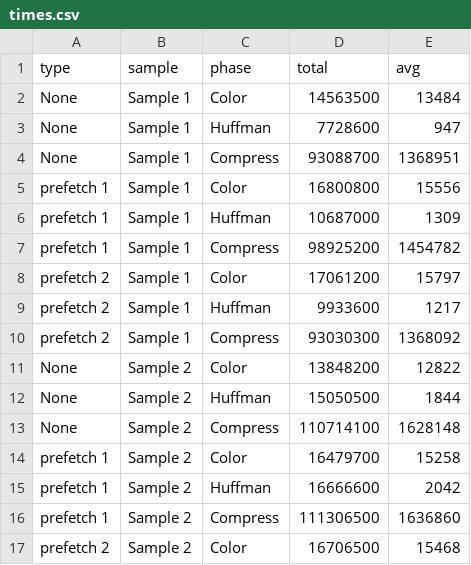
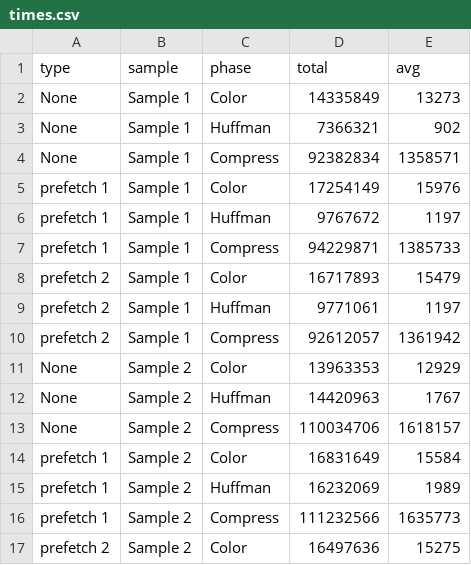
Before and after one commit to nplewton/515cachebenchmarks, a CSV file: jpeg_bench/cjpeg/timing/times.csv, drawn as a sheet; only a part is shown; the diff covers the shown part only.

```diff
--- a/jpeg_bench/cjpeg/timing/times.csv
+++ b/jpeg_bench/cjpeg/timing/times.csv
@@ -1,17 +1,17 @@
 type,sample,phase,total,avg
-None,Sample 1,Color,14563500,13484
-None,Sample 1,Huffman,7728600,947
-None,Sample 1,Compress,93088700,1368951
-prefetch 1,Sample 1,Color,16800800,15556
-prefetch 1,Sample 1,Huffman,10687000,1309
-prefetch 1,Sample 1,Compress,98925200,1454782
-prefetch 2,Sample 1,Color,17061200,15797
-prefetch 2,Sample 1,Huffman,9933600,1217
-prefetch 2,Sample 1,Compress,93030300,1368092
-None,Sample 2,Color,13848200,12822
-None,Sample 2,Huffman,15050500,1844
-None,Sample 2,Compress,110714100,1628148
-prefetch 1,Sample 2,Color,16479700,15258
-prefetch 1,Sample 2,Huffman,16666600,2042
-prefetch 1,Sample 2,Compress,111306500,1636860
-prefetch 2,Sample 2,Color,16706500,15468
+None,Sample 1,Color,14335849,13273
+None,Sample 1,Huffman,7366321,902
+None,Sample 1,Compress,92382834,1358571
+prefetch 1,Sample 1,Color,17254149,15976
+prefetch 1,Sample 1,Huffman,9767672,1197
+prefetch 1,Sample 1,Compress,94229871,1385733
+prefetch 2,Sample 1,Color,16717893,15479
+prefetch 2,Sample 1,Huffman,9771061,1197
+prefetch 2,Sample 1,Compress,92612057,1361942
+None,Sample 2,Color,13963353,12929
+None,Sample 2,Huffman,14420963,1767
+None,Sample 2,Compress,110034706,1618157
+prefetch 1,Sample 2,Color,16831649,15584
+prefetch 1,Sample 2,Huffman,16232069,1989
+prefetch 1,Sample 2,Compress,111232566,1635773
+prefetch 2,Sample 2,Color,16497636,15275
```
Also changed, not shown: 22 edited cells elsewhere in this file, 12 other files.
